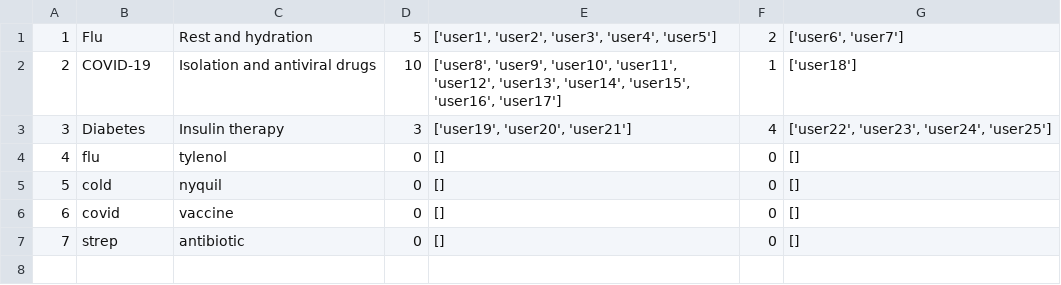
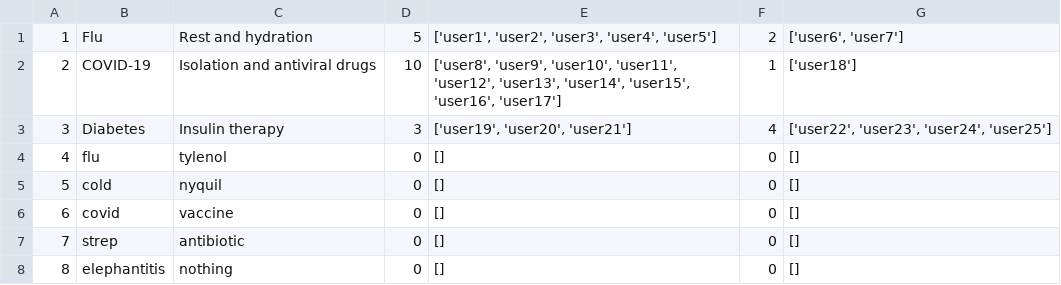
Before and after one commit to Nikil-Shyamsunder/cs3110-final-proj, a CSV file: data/tasks.csv, drawn as a sheet.

```diff
--- a/data/tasks.csv
+++ b/data/tasks.csv
@@ -7 +7,2 @@
 7,strep,antibiotic,0,[],0,[]
+8,elephantitis,nothing,0,[],0,[]
```
Also changed, not shown: 4 other files.
